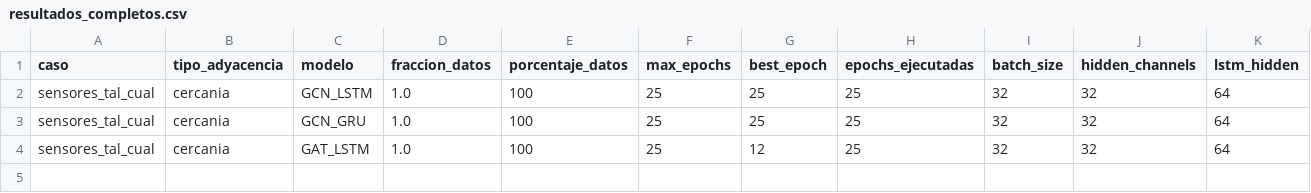
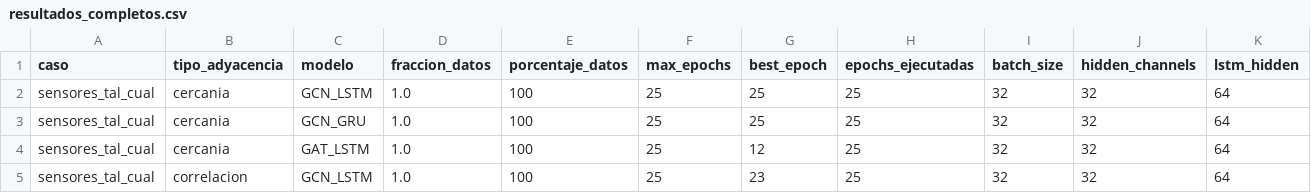
Before and after one commit to maisaarial/prediccion-congestion-trafico-gnn, a CSV file: results/experimentos_descongestion_mape/run_20260515_163852/resultados_completos.csv, drawn as a sheet; only a part is shown; rows hold the shown columns only; the diff names each change by its address in the sheet, - before the commit and + after, or states it on an @@ line.

Commit message:
avance experimento: run_20260515_163852

```diff
--- a/results/experimentos_descongestion_mape/run_20260515_163852/resultados_completos.csv
+++ b/results/experimentos_descongestion_mape/run_20260515_163852/resultados_completos.csv
+row 5: sensores_tal_cual | correlacion | GCN_LSTM | 1.0 | 100 | 25 | 23 | 25 | 32 | 32 | 64
```
Also changed, not shown: 8 other files.
